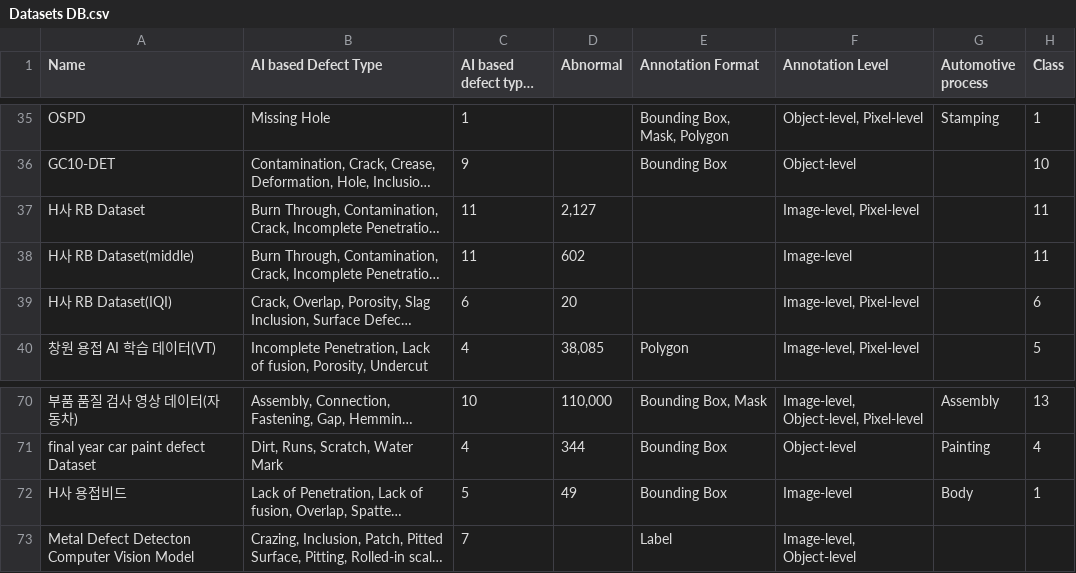
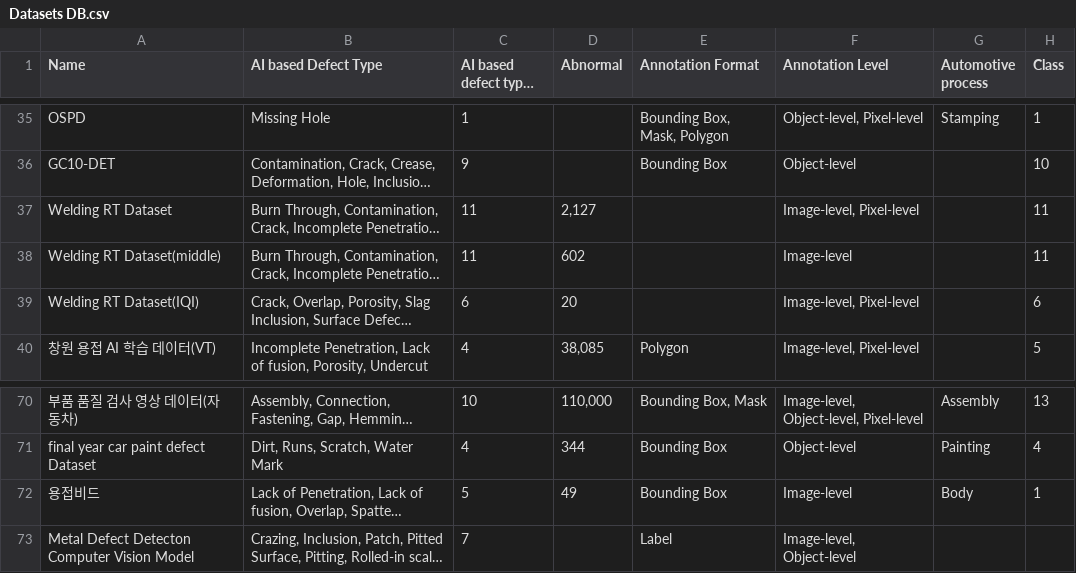
Before and after one commit to Dais-lab/Industrial-Anomaly-Detection-Datasets, a CSV file: data-source/Datasets DB.csv, drawn as a sheet; only a part is shown, gaps mark what is left out; long unchanged cells end in …; the diff names each change by its address in the sheet, - before the commit and + after, or states it on an @@ line.

```diff
--- a/data-source/Datasets DB.csv
+++ b/data-source/Datasets DB.csv
-A37 (Name): H사 RB Dataset
+A37 (Name): Welding RT Dataset
-A38 (Name): H사 RB Dataset(middle)
+A38 (Name): Welding RT Dataset(middle)
-A39 (Name): H사 RB Dataset(IQI)
+A39 (Name): Welding RT Dataset(IQI)
-A72 (Name): H사 용접비드
+A72 (Name): 용접비드
```
Also changed, not shown: 2 other files.
